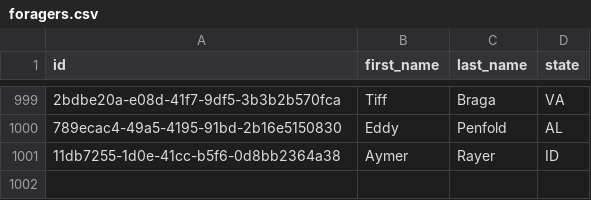
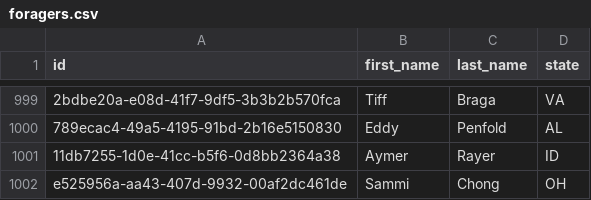
Before and after one commit to sc5471k/RubikProjects, a CSV file: SustainableForaging/data/foragers.csv, drawn as a sheet; only a part is shown, gaps mark what is left out; the diff names each change by its address in the sheet, - before the commit and + after, or states it on an @@ line.

Commit message:
Add spring injection, view forager, add forager

```diff
--- a/SustainableForaging/data/foragers.csv
+++ b/SustainableForaging/data/foragers.csv
+row 1002: e525956a-aa43-407d-9932-00af2dc461de | Sammi | Chong | OH
```
Also changed, not shown: 30 other files.
